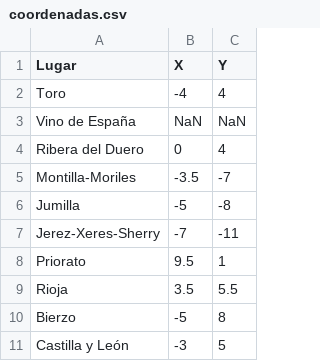
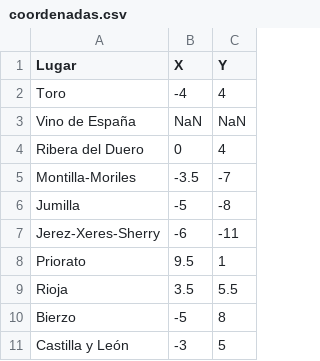
Before and after one commit to antoniorivasmacias/PracticaVD, a CSV file: coordenadas.csv, drawn as a sheet; only a part is shown; the diff covers the shown part only.

```diff
--- a/coordenadas.csv
+++ b/coordenadas.csv
@@ -6,3 +6,3 @@ Montilla-Moriles,-3.5,-7
 Jumilla,-5,-8
-Jerez-Xeres-Sherry,-7,-11
+Jerez-Xeres-Sherry,-6,-11
 Priorato,9.5,1
```
Also changed, not shown: 8 edited cells elsewhere in this file.
